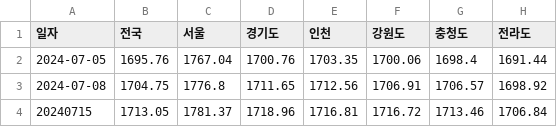
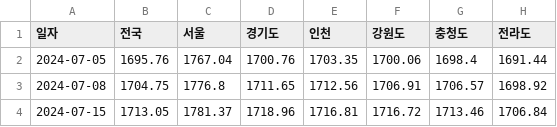
Before and after one commit to ssun-ko/price-monitoring-flutter, a CSV file: data/daily_oil_data.csv, drawn as a sheet; only a part is shown; the diff names each change by its address in the sheet, - before the commit and + after, or states it on an @@ line.

```diff
--- a/data/daily_oil_data.csv
+++ b/data/daily_oil_data.csv
-A4 (일자): 20240715
+A4 (일자): 2024-07-15
```
Also changed, not shown: 2 other files.
